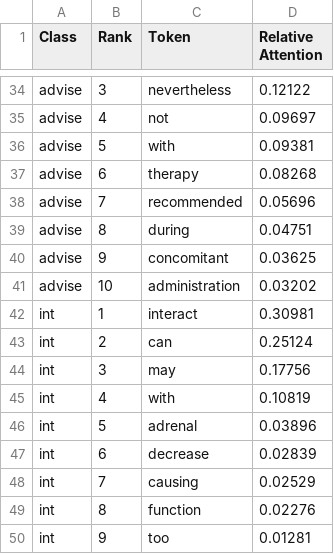
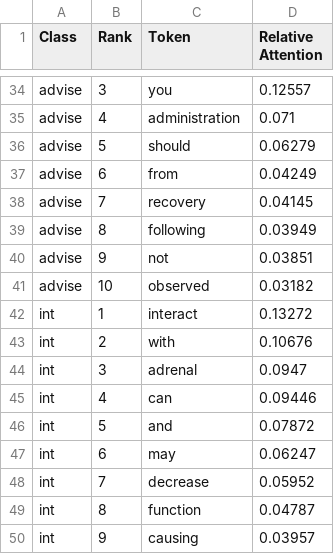
Before and after one commit to carinadesouza/drug_drug_interaction, a CSV file: results/metrics/analysis/attention_top_tokens_per_class.csv, drawn as a sheet; only a part is shown, gaps mark what is left out; the diff covers the shown part only; the diff names each change by its address in the sheet, - before the commit and + after, or states it on an @@ line.

```diff
--- a/results/metrics/analysis/attention_top_tokens_per_class.csv
+++ b/results/metrics/analysis/attention_top_tokens_per_class.csv
-C34 (Token): nevertheless
+C34 (Token): you
-D34 (Relative Attention): 0.12122
+D34 (Relative Attention): 0.12557
-C35 (Token): not
+C35 (Token): administration
-D35 (Relative Attention): 0.09697
+D35 (Relative Attention): 0.071
-C36 (Token): with
+C36 (Token): should
-D36 (Relative Attention): 0.09381
+D36 (Relative Attention): 0.06279
-C37 (Token): therapy
+C37 (Token): from
-D37 (Relative Attention): 0.08268
+D37 (Relative Attention): 0.04249
-C38 (Token): recommended
+C38 (Token): recovery
-D38 (Relative Attention): 0.05696
+D38 (Relative Attention): 0.04145
-C39 (Token): during
+C39 (Token): following
-D39 (Relative Attention): 0.04751
+D39 (Relative Attention): 0.03949
-C40 (Token): concomitant
+C40 (Token): not
-D40 (Relative Attention): 0.03625
+D40 (Relative Attention): 0.03851
-C41 (Token): administration
+C41 (Token): observed
-D41 (Relative Attention): 0.03202
+D41 (Relative Attention): 0.03182
-D42 (Relative Attention): 0.30981
+D42 (Relative Attention): 0.13272
-C43 (Token): can
+C43 (Token): with
-D43 (Relative Attention): 0.25124
+D43 (Relative Attention): 0.10676
-C44 (Token): may
+C44 (Token): adrenal
-D44 (Relative Attention): 0.17756
+D44 (Relative Attention): 0.0947
-C45 (Token): with
+C45 (Token): can
-D45 (Relative Attention): 0.10819
+D45 (Relative Attention): 0.09446
-C46 (Token): adrenal
+C46 (Token): and
-D46 (Relative Attention): 0.03896
+D46 (Relative Attention): 0.07872
-C47 (Token): decrease
+C47 (Token): may
-D47 (Relative Attention): 0.02839
+D47 (Relative Attention): 0.06247
-C48 (Token): causing
+C48 (Token): decrease
-D48 (Relative Attention): 0.02529
+D48 (Relative Attention): 0.05952
-D49 (Relative Attention): 0.02276
+D49 (Relative Attention): 0.04787
-C50 (Token): too
+C50 (Token): causing
-D50 (Relative Attention): 0.01281
+D50 (Relative Attention): 0.03957
```
Also changed, not shown: 65 edited cells elsewhere in this file, results/metrics/analysis/error_categories.csv, results/metrics/analysis/generalisation_by_source.csv, 51 other files.
